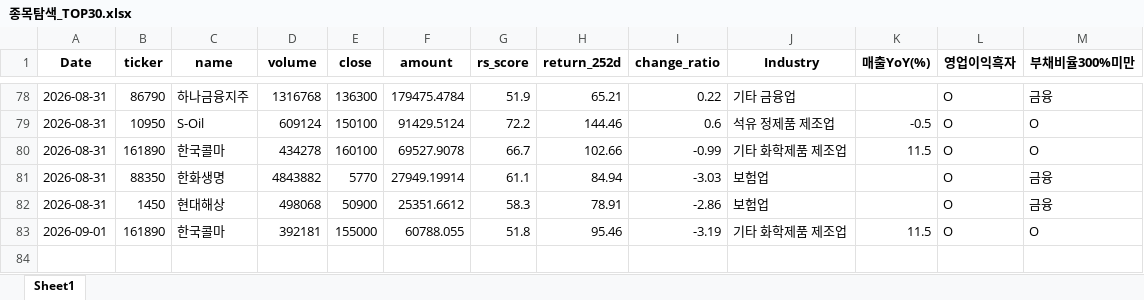
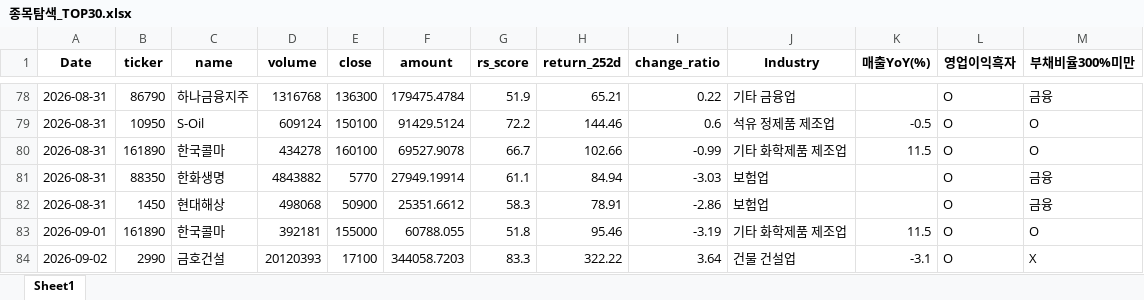
Before and after one commit to pdhman/report-summary, an Excel workbook: 종목탐색_TOP30.xlsx, sheet Sheet1, drawn as a sheet; only a part is shown, gaps mark what is left out; values as stored, in another font and other column widths than the file's, no borders; the diff names each change by its address in the sheet, - before the commit and + after, or states it on an @@ line.

```diff
--- a/종목탐색_TOP30.xlsx (sheet Sheet1)
+++ b/종목탐색_TOP30.xlsx (sheet Sheet1)
+row 84: 2026-09-02 | 2990 | 금호건설 | 20120393 | 17100 | 344058.7203 | 83.3 | 322.22 | 3.64 | 건물 건설업 | -3.1 | O | X
```
Also changed, not shown: 3 other files.
